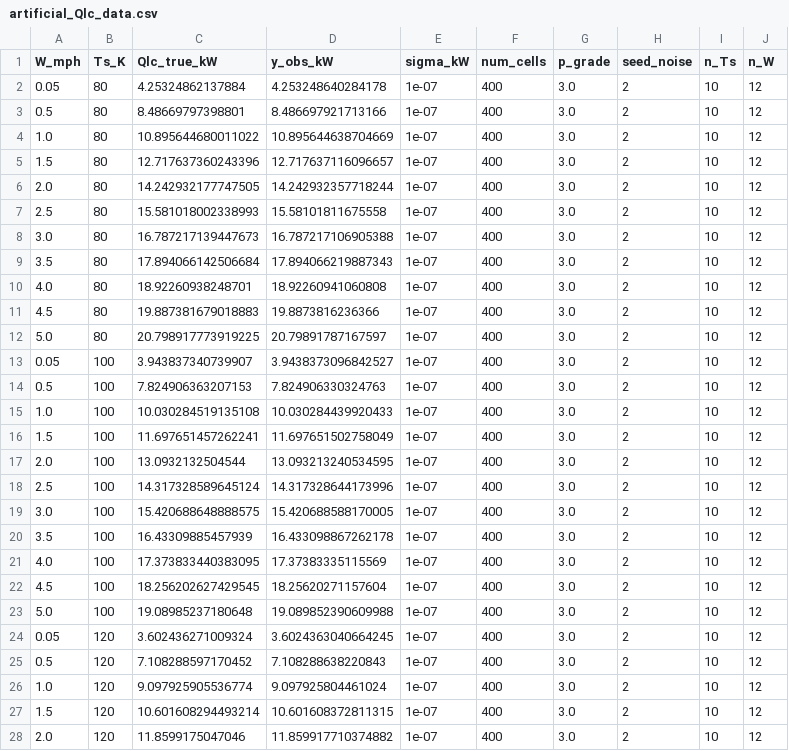
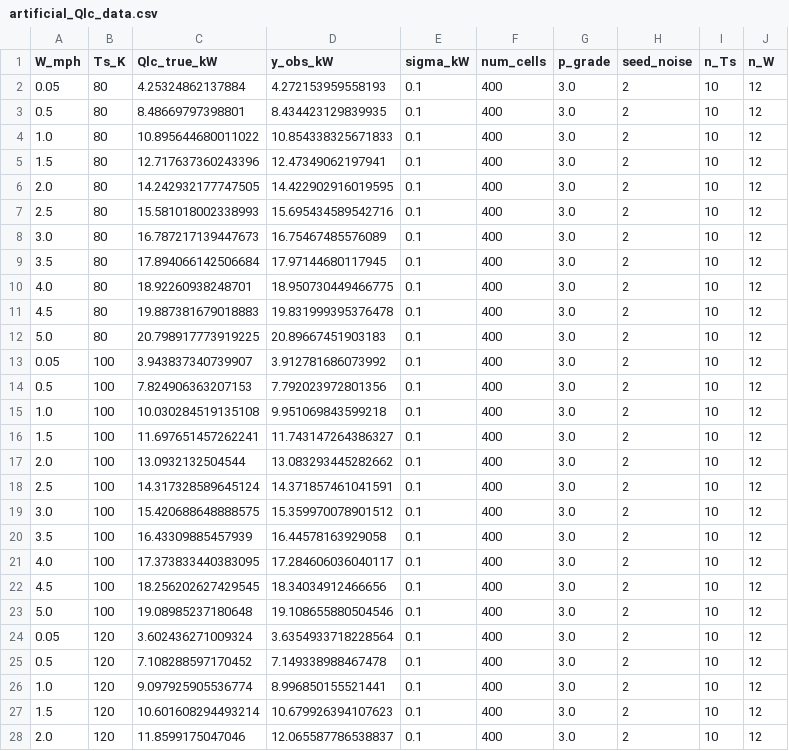
Before and after one commit to gustavozucoloto/cf4dt, a CSV file: data/artificial_Qlc_data.csv, drawn as a sheet; only a part is shown; the diff covers the shown part only.

```diff
--- a/data/artificial_Qlc_data.csv
+++ b/data/artificial_Qlc_data.csv
@@ -1,28 +1,28 @@
 W_mph,Ts_K,Qlc_true_kW,y_obs_kW,sigma_kW,num_cells,p_grade,seed_noise,n_Ts,n_W
-0.05,80,4.25324862137884,4.253248640284178,1e-07,400,3.0,2,10,12
-0.5,80,8.48669797398801,8.486697921713166,1e-07,400,3.0,2,10,12
-1.0,80,10.895644680011022,10.895644638704669,1e-07,400,3.0,2,10,12
-1.5,80,12.717637360243396,12.717637116096657,1e-07,400,3.0,2,10,12
-2.0,80,14.242932177747505,14.242932357718244,1e-07,400,3.0,2,10,12
-2.5,80,15.581018002338993,15.58101811675558,1e-07,400,3.0,2,10,12
-3.0,80,16.787217139447673,16.787217106905388,1e-07,400,3.0,2,10,12
-3.5,80,17.894066142506684,17.894066219887343,1e-07,400,3.0,2,10,12
-4.0,80,18.92260938248701,18.92260941060808,1e-07,400,3.0,2,10,12
-4.5,80,19.887381679018883,19.8873816236366,1e-07,400,3.0,2,10,12
-5.0,80,20.798917773919225,20.79891787167597,1e-07,400,3.0,2,10,12
-0.05,100,3.943837340739907,3.9438373096842527,1e-07,400,3.0,2,10,12
-0.5,100,7.824906363207153,7.824906330324763,1e-07,400,3.0,2,10,12
-1.0,100,10.030284519135108,10.030284439920433,1e-07,400,3.0,2,10,12
-1.5,100,11.697651457262241,11.697651502758049,1e-07,400,3.0,2,10,12
-2.0,100,13.0932132504544,13.093213240534595,1e-07,400,3.0,2,10,12
-2.5,100,14.317328589645124,14.317328644173996,1e-07,400,3.0,2,10,12
-3.0,100,15.420688648888575,15.420688588170005,1e-07,400,3.0,2,10,12
-3.5,100,16.43309885457939,16.433098867262178,1e-07,400,3.0,2,10,12
-4.0,100,17.373833440383095,17.37383335115569,1e-07,400,3.0,2,10,12
-4.5,100,18.256202627429545,18.25620271157604,1e-07,400,3.0,2,10,12
-5.0,100,19.08985237180648,19.089852390609988,1e-07,400,3.0,2,10,12
-0.05,120,3.602436271009324,3.6024363040664245,1e-07,400,3.0,2,10,12
-0.5,120,7.108288597170452,7.108288638220843,1e-07,400,3.0,2,10,12
-1.0,120,9.097925905536774,9.097925804461024,1e-07,400,3.0,2,10,12
-1.5,120,10.601608294493214,10.601608372811315,1e-07,400,3.0,2,10,12
-2.0,120,11.8599175047046,11.859917710374882,1e-07,400,3.0,2,10,12
+0.05,80,4.25324862137884,4.272153959558193,0.1,400,3.0,2,10,12
+0.5,80,8.48669797398801,8.434423129839935,0.1,400,3.0,2,10,12
+1.0,80,10.895644680011022,10.854338325671833,0.1,400,3.0,2,10,12
+1.5,80,12.717637360243396,12.47349062197941,0.1,400,3.0,2,10,12
+2.0,80,14.242932177747505,14.422902916019595,0.1,400,3.0,2,10,12
+2.5,80,15.581018002338993,15.695434589542716,0.1,400,3.0,2,10,12
+3.0,80,16.787217139447673,16.75467485576089,0.1,400,3.0,2,10,12
+3.5,80,17.894066142506684,17.97144680117945,0.1,400,3.0,2,10,12
+4.0,80,18.92260938248701,18.950730449466775,0.1,400,3.0,2,10,12
+4.5,80,19.887381679018883,19.831999395376478,0.1,400,3.0,2,10,12
+5.0,80,20.798917773919225,20.89667451903183,0.1,400,3.0,2,10,12
+0.05,100,3.943837340739907,3.912781686073992,0.1,400,3.0,2,10,12
+0.5,100,7.824906363207153,7.792023972801356,0.1,400,3.0,2,10,12
+1.0,100,10.030284519135108,9.951069843599218,0.1,400,3.0,2,10,12
+1.5,100,11.697651457262241,11.743147264386327,0.1,400,3.0,2,10,12
+2.0,100,13.0932132504544,13.083293445282662,0.1,400,3.0,2,10,12
+2.5,100,14.317328589645124,14.371857461041591,0.1,400,3.0,2,10,12
+3.0,100,15.420688648888575,15.359970078901512,0.1,400,3.0,2,10,12
+3.5,100,16.43309885457939,16.44578163929058,0.1,400,3.0,2,10,12
+4.0,100,17.373833440383095,17.284606036040117,0.1,400,3.0,2,10,12
+4.5,100,18.256202627429545,18.34034912466656,0.1,400,3.0,2,10,12
+5.0,100,19.08985237180648,19.108655880504546,0.1,400,3.0,2,10,12
+0.05,120,3.602436271009324,3.6354933718228564,0.1,400,3.0,2,10,12
+0.5,120,7.108288597170452,7.149338988467478,0.1,400,3.0,2,10,12
+1.0,120,9.097925905536774,8.996850155521441,0.1,400,3.0,2,10,12
+1.5,120,10.601608294493214,10.679926394107623,0.1,400,3.0,2,10,12
+2.0,120,11.8599175047046,12.065587786538837,0.1,400,3.0,2,10,12
```
Also changed, not shown: 122 edited cells elsewhere in this file, 26 other files.
